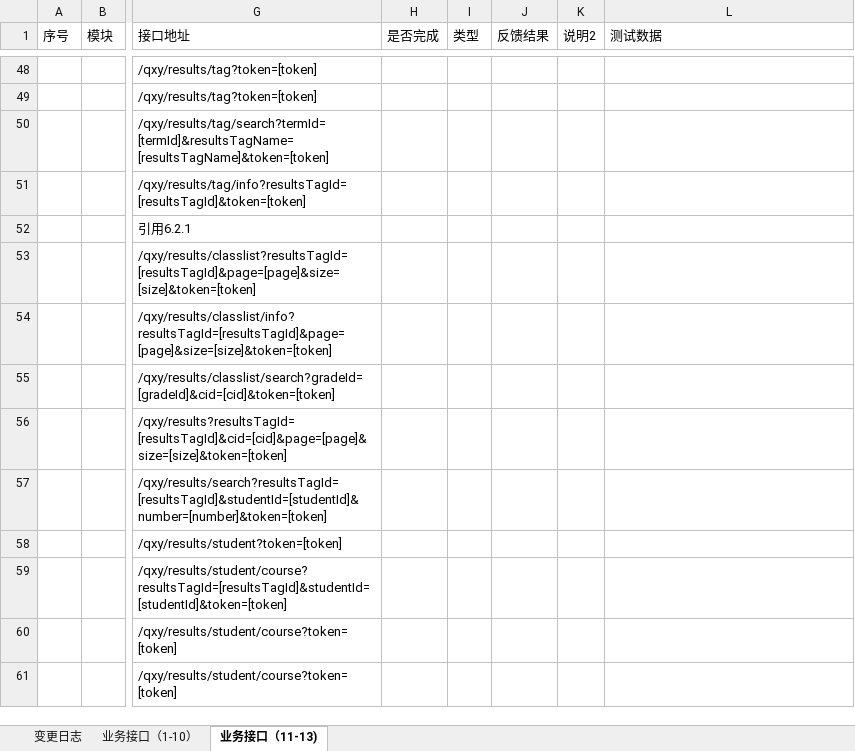
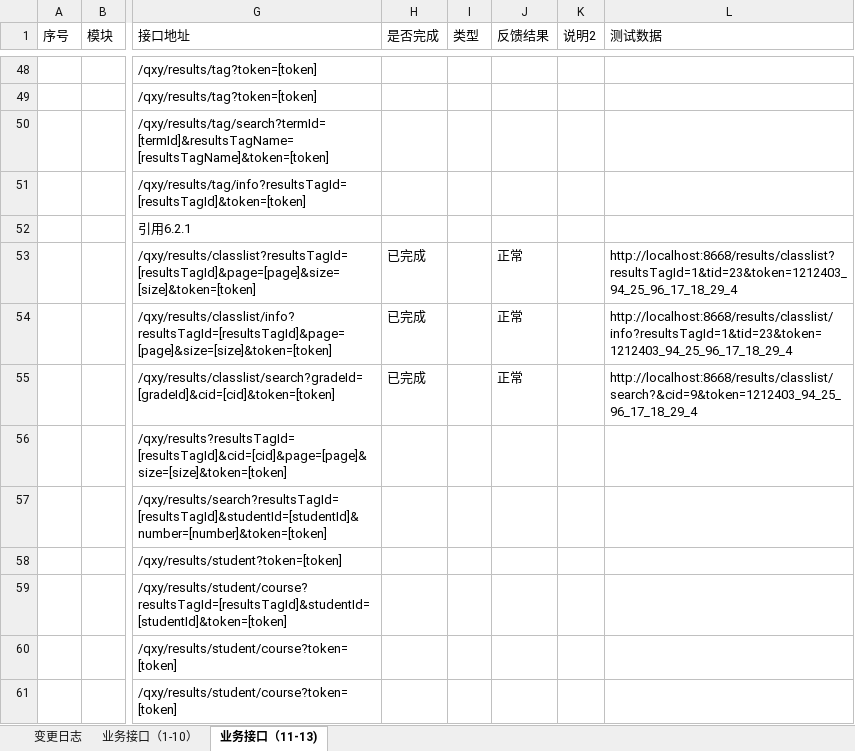
Before and after one commit to cnsuhao/ishome-taocode, an Excel workbook: biz/MC-MSC-Web/qxy接口定义文档2016-8-8/【千校云】接口列表.xlsx, sheet 业务接口（11-13), drawn as a sheet; only a part is shown, gaps mark what is left out; values as stored, in another font and other column widths than the file's, no borders; conditional formats not drawn; the diff names each change by its address in the sheet, - before the commit and + after, or states it on an @@ line.

```diff
--- a/biz/MC-MSC-Web/qxy接口定义文档2016-8-8/【千校云】接口列表.xlsx (sheet 业务接口（11-13))
+++ b/biz/MC-MSC-Web/qxy接口定义文档2016-8-8/【千校云】接口列表.xlsx (sheet 业务接口（11-13))
-H53:H55 (是否完成): (empty)
+H53:H55 (是否完成): 已完成
-J53:J55 (反馈结果): (empty)
+J53:J55 (反馈结果): 正常
-L53 (测试数据): (empty)
+L53 (测试数据): http://localhost:8668/results/classlist?resultsTagId=1&tid=23&token=1212403_94_25_96_17_18_29_4
-L54 (测试数据): (empty)
+L54 (测试数据): http://localhost:8668/results/classlist/info?resultsTagId=1&tid=23&token=1212403_94_25_96_17_18_29_4
-L55 (测试数据): (empty)
+L55 (测试数据): http://localhost:8668/results/classlist/search?&cid=9&token=1212403_94_25_96_17_18_29_4
```
Also changed, not shown: sheet 变更日志.
